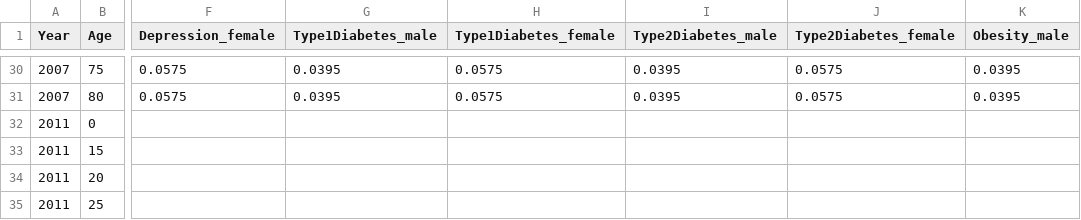
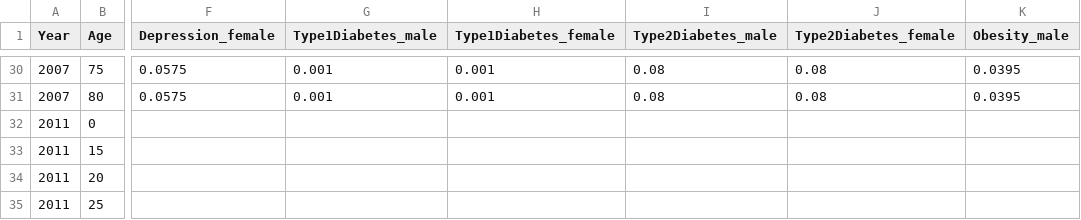
Before and after one commit to starsimhub/mighti, a CSV file: mighti/data/prevalence_data_eswatini.csv, drawn as a sheet; only a part is shown, gaps mark what is left out; the diff covers the shown part only; the diff names each change by its address in the sheet, - before the commit and + after, or states it on an @@ line.

```diff
--- a/mighti/data/prevalence_data_eswatini.csv
+++ b/mighti/data/prevalence_data_eswatini.csv
-G30:G31 (Type1Diabetes_male): 0.0395
+G30:G31 (Type1Diabetes_male): 0.001
-H30:H31 (Type1Diabetes_female): 0.0575
+H30:H31 (Type1Diabetes_female): 0.001
-I30:I31 (Type2Diabetes_male): 0.0395
+I30:I31 (Type2Diabetes_male): 0.08
-J30:J31 (Type2Diabetes_female): 0.0575
+J30:J31 (Type2Diabetes_female): 0.08
```
Also changed, not shown: 104 edited cells elsewhere in this file, mighti/data/rel_sus.csv, 9 other files.
